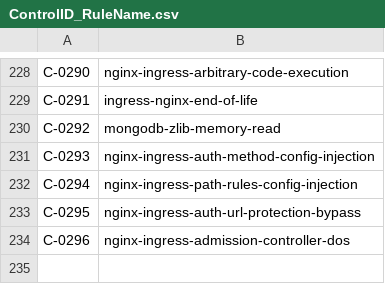
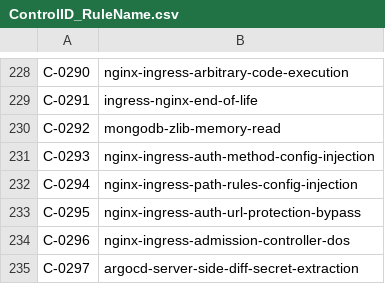
Before and after one commit to AikidoSec/regolibrary, a CSV file: ControlID_RuleName.csv, drawn as a sheet; only a part is shown, gaps mark what is left out.

Commit message:
feat: add control and rule for CVE-2026-42880

```diff
--- a/ControlID_RuleName.csv
+++ b/ControlID_RuleName.csv
@@ -234 +234,2 @@ C-0295,nginx-ingress-auth-url-protection-bypass
 C-0296,nginx-ingress-admission-controller-dos
+C-0297,argocd-server-side-diff-secret-extraction
```
Also changed, not shown: 16 other files.
